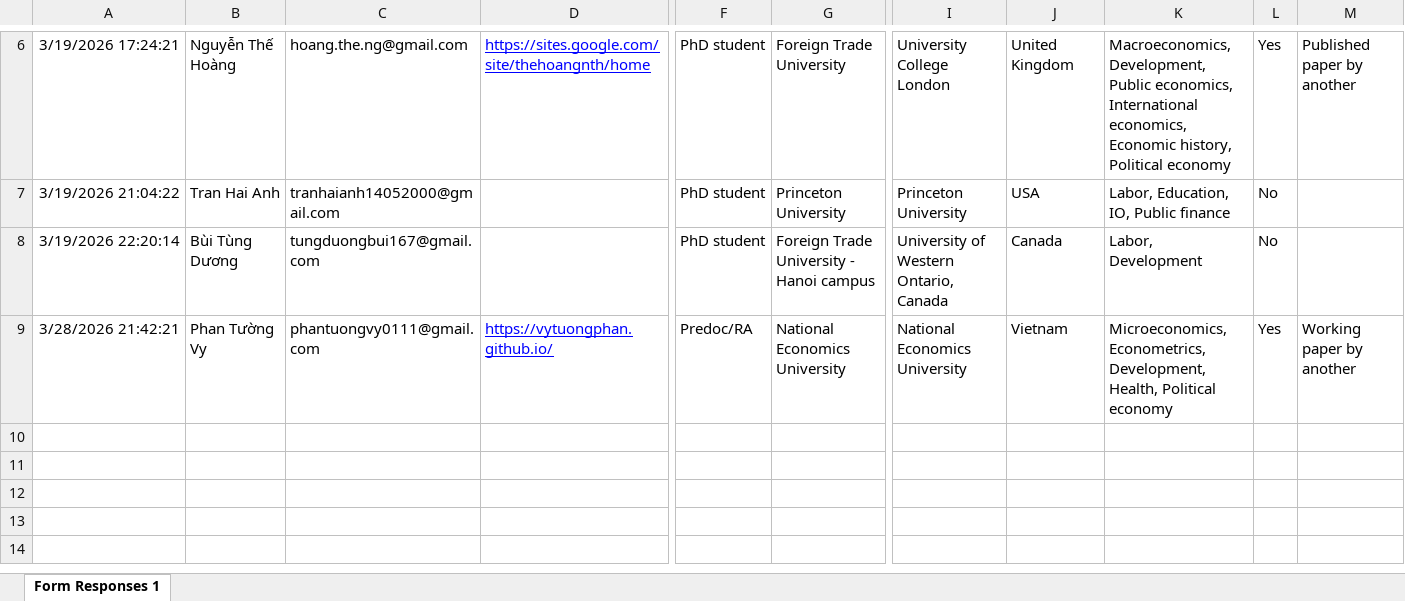
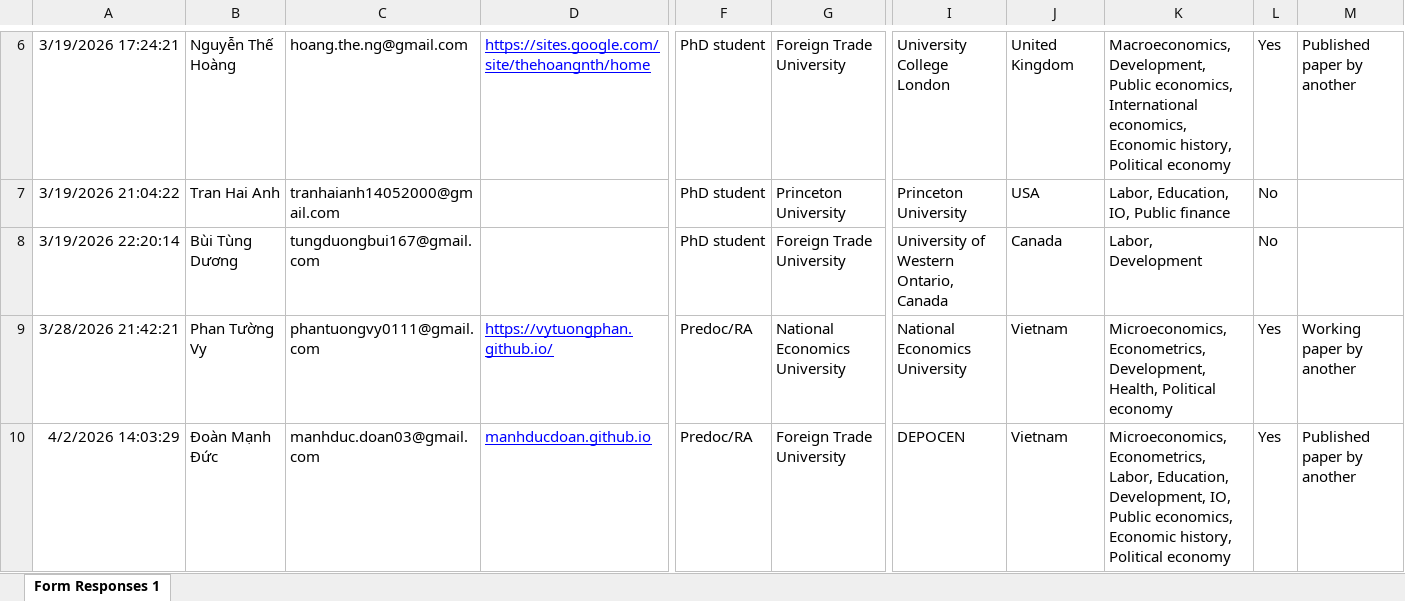
Before and after one commit to syve-econ/syve-econ.github.io, an Excel workbook: members/Reading Group Registration (Responses).xlsx, sheet Form Responses 1, drawn as a sheet; only a part is shown, gaps mark what is left out; values as stored, in another font and other column widths than the file's, no borders; charts and pictures and table styles not drawn; rows hold the shown columns only; the diff names each change by its address in the sheet, - before the commit and + after, or states it on an @@ line.

```diff
--- a/members/Reading Group Registration (Responses).xlsx (sheet Form Responses 1)
+++ b/members/Reading Group Registration (Responses).xlsx (sheet Form Responses 1)
-G8: Foreign Trade University - Hanoi campus
+G8: Foreign Trade University
+row 10: 4/2/2026 14:03:29 | Đoàn Mạnh Đức | manhduc.doan03@gmail.com | manhducdoan.github.io | Predoc/RA | Foreign Trade University | DEPOCEN | Vietnam | Microeconomics, Econometrics, Labor, Education, Development, IO, Public economics, Economic history, Political economy | Yes | Published paper by another
```
Also changed, not shown: 1 other file.
